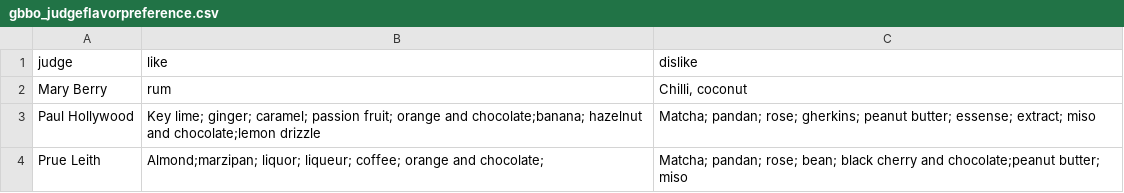
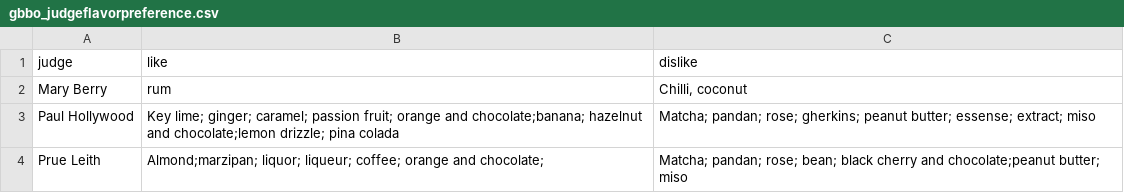
Before and after one commit to monica-m-kim/Great-British-Bake-Off, a CSV file: datasets/gbbo_judgeflavorpreference.csv, drawn as a sheet.

```diff
--- a/datasets/gbbo_judgeflavorpreference.csv
+++ b/datasets/gbbo_judgeflavorpreference.csv
@@ -2,3 +2,3 @@ judge,like,dislike
 Mary Berry,rum,"Chilli, coconut"
-Paul Hollywood,Key lime; ginger; caramel; passion fruit; orange and chocolate;banana; hazelnut and chocolate;lemon drizzle,Matcha; pandan; rose; gherkins; peanut butter; essense; extract; miso
+Paul Hollywood,Key lime; ginger; caramel; passion fruit; orange and chocolate;banana; hazelnut and chocolate;lemon drizzle; pina colada,Matcha; pandan; rose; gherkins; peanut butter; essense; extract; miso
 Prue Leith,Almond;marzipan; liquor; liqueur; coffee; orange and chocolate;,Matcha; pandan; rose; bean; black cherry and chocolate;peanut butter; miso
```
Also changed, not shown: datasets/gbbo_challengeresults.csv, datasets/gbbo_episodes.csv.
